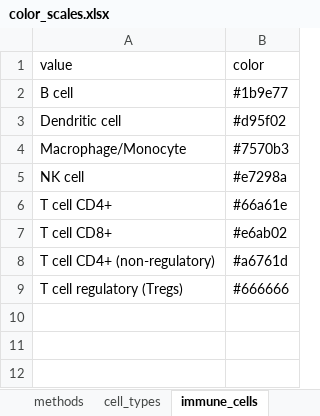
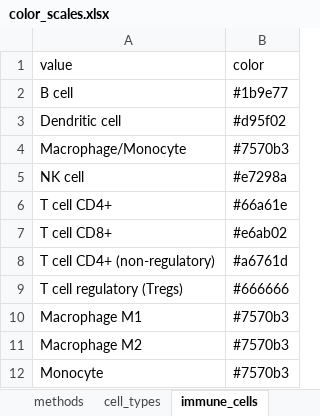
Before and after one commit to icbi-lab/immune_deconvolution_benchmark, an Excel workbook: tables/color_scales.xlsx, sheet immune_cells, drawn as a sheet; values as stored, in another font and other column widths than the file's, no borders; the diff names each change by its address in the sheet, - before the commit and + after, or states it on an @@ line.

```diff
--- a/tables/color_scales.xlsx (sheet immune_cells)
+++ b/tables/color_scales.xlsx (sheet immune_cells)
+row 10: Macrophage M1 | #7570b3
+row 11: Macrophage M2 | #7570b3
+row 12: Monocyte | #7570b3
```
Also changed, not shown: 3 other files.
